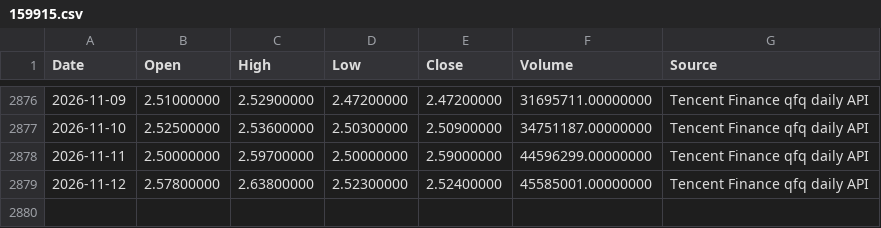
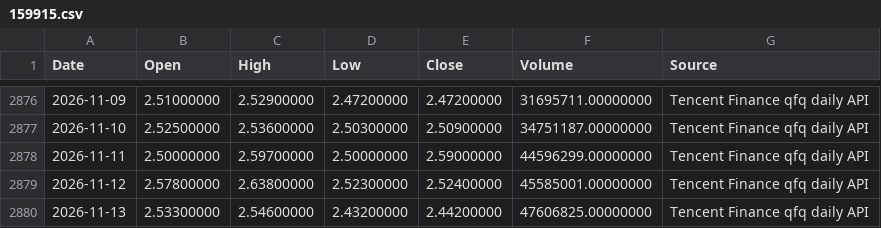
Before and after one commit to RebekahLllimx/quant-trading-ai, a CSV file: data/task7/raw/159915.csv, drawn as a sheet; only a part is shown, gaps mark what is left out.

```diff
--- a/data/task7/raw/159915.csv
+++ b/data/task7/raw/159915.csv
@@ -2879 +2879,2 @@
 2026-11-12,2.57800000,2.63800000,2.52300000,2.52400000,45585001.00000000,Tencent Finance qfq daily API
+2026-11-13,2.53300000,2.54600000,2.43200000,2.44200000,47606825.00000000,Tencent Finance qfq daily API
```
Also changed, not shown: data/task7/processed/strategy_a_daily.csv, data/task7/processed/strategy_b_daily.csv, 21 other files.
